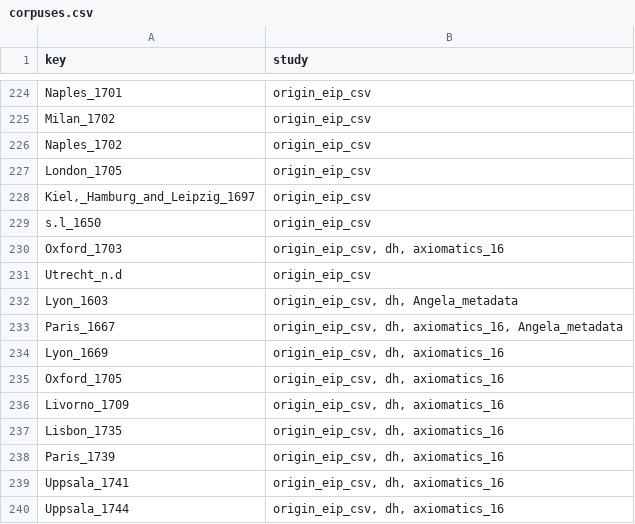
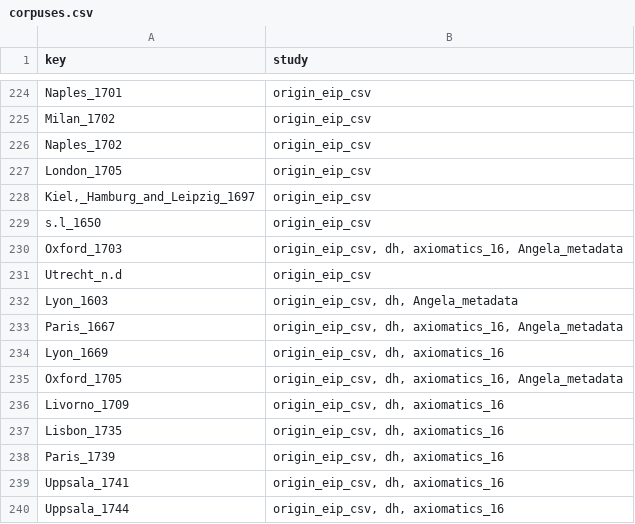
Before and after one commit to Euclides-EM/elements-resource-box, a CSV file: public/docs/corpuses.csv, drawn as a sheet; only a part is shown, gaps mark what is left out.

```diff
--- a/public/docs/corpuses.csv
+++ b/public/docs/corpuses.csv
@@ -229,3 +229,3 @@ London_1705,origin_eip_csv
 s.l_1650,origin_eip_csv
-Oxford_1703,"origin_eip_csv, dh, axiomatics_16"
+Oxford_1703,"origin_eip_csv, dh, axiomatics_16, Angela_metadata"
 Utrecht_n.d,origin_eip_csv
@@ -234,3 +234,3 @@ Paris_1667,"origin_eip_csv, dh, axiomatics_16, Angela_metadata"
 Lyon_1669,"origin_eip_csv, dh, axiomatics_16"
-Oxford_1705,"origin_eip_csv, dh, axiomatics_16"
+Oxford_1705,"origin_eip_csv, dh, axiomatics_16, Angela_metadata"
 Livorno_1709,"origin_eip_csv, dh, axiomatics_16"
```
Also changed, not shown: public/docs/items_print.csv, public/docs/paratext_transcriptions.csv, 1 other file.
